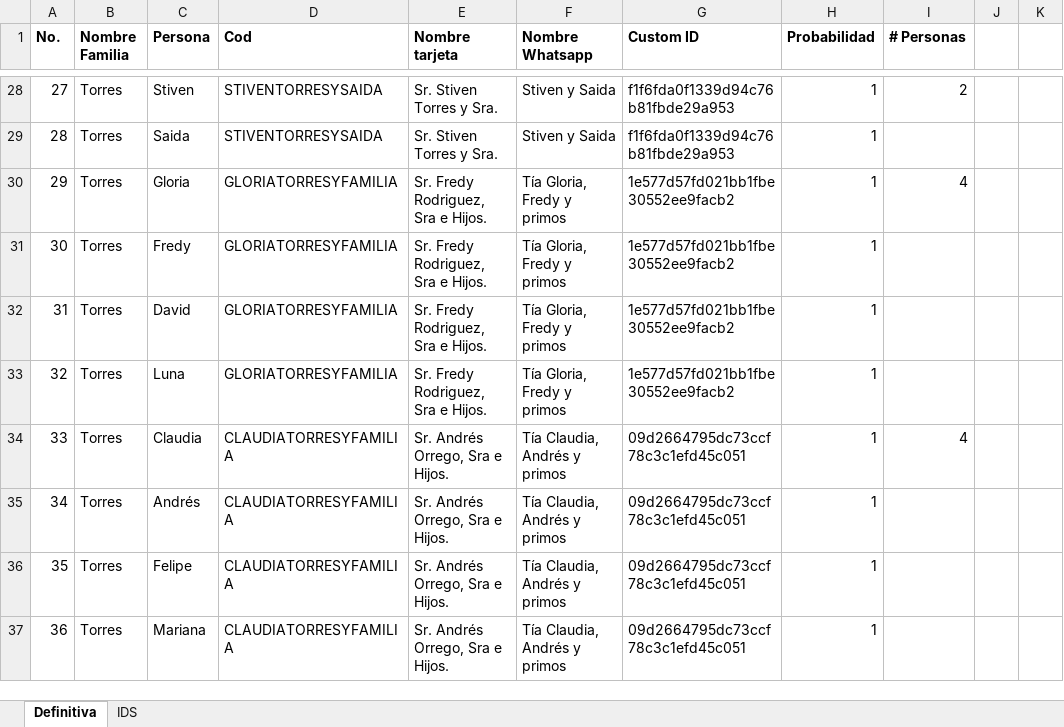
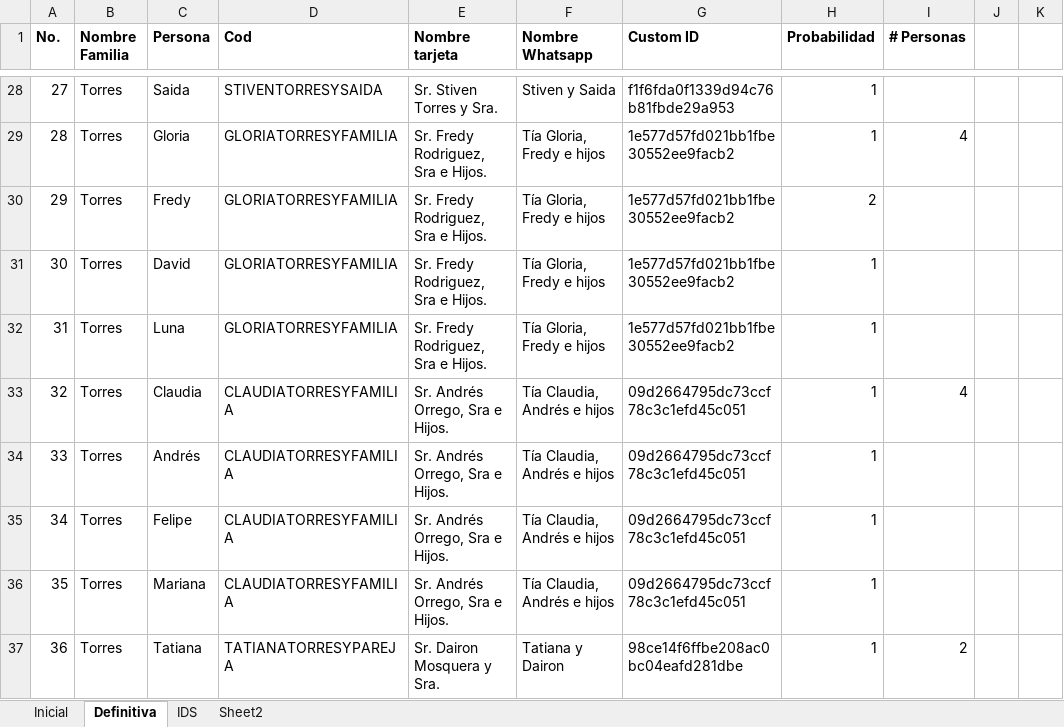
Before and after one commit to mivanospina94/mauro-kathe-wedding-website, an Excel workbook: INVITADOS.xlsm, sheet Definitiva, drawn as a sheet; only a part is shown, gaps mark what is left out; values as stored, in another font and other column widths than the file's, no borders; the diff covers the shown part only; the diff names each change by its address in the sheet, - before the commit and + after, or states it on an @@ line.

```diff
--- a/INVITADOS.xlsm (sheet Definitiva)
+++ b/INVITADOS.xlsm (sheet Definitiva)
+sheet tab: Inicial
+sheet tab: Sheet2
-C28 (Persona): Stiven
+C28 (Persona): Saida
-I28 (# Personas): 2
+I28 (# Personas): (empty)
-C29 (Persona): Saida
+C29 (Persona): Gloria
-D29 (Cod): STIVENTORRESYSAIDA
+D29 (Cod): GLORIATORRESYFAMILIA
-E29 (Nombre tarjeta): Sr. Stiven Torres y Sra.
+E29 (Nombre tarjeta): Sr. Fredy Rodriguez, Sra e Hijos.
-F29 (Nombre Whatsapp): Stiven y Saida
+F29 (Nombre Whatsapp): Tía Gloria, Fredy e hijos
-G29 (Custom ID): f1f6fda0f1339d94c76b81fbde29a953
+G29 (Custom ID): 1e577d57fd021bb1fbe30552ee9facb2
-I29 (# Personas): (empty)
+I29 (# Personas): 4
-C30 (Persona): Gloria
+C30 (Persona): Fredy
-F30:F32 (Nombre Whatsapp): Tía Gloria, Fredy y primos
+F30:F32 (Nombre Whatsapp): Tía Gloria, Fredy e hijos
-H30 (Probabilidad): 1
+H30 (Probabilidad): 2
-I30 (# Personas): 4
+I30 (# Personas): (empty)
-C31 (Persona): Fredy
+C31 (Persona): David
-C32 (Persona): David
+C32 (Persona): Luna
-C33 (Persona): Luna
+C33 (Persona): Claudia
-D33 (Cod): GLORIATORRESYFAMILIA
+D33 (Cod): CLAUDIATORRESYFAMILIA
-E33 (Nombre tarjeta): Sr. Fredy Rodriguez, Sra e Hijos.
+E33 (Nombre tarjeta): Sr. Andrés Orrego, Sra e Hijos.
-F33 (Nombre Whatsapp): Tía Gloria, Fredy y primos
+F33 (Nombre Whatsapp): Tía Claudia, Andrés e hijos
-G33 (Custom ID): 1e577d57fd021bb1fbe30552ee9facb2
+G33 (Custom ID): 09d2664795dc73ccf78c3c1efd45c051
-I33 (# Personas): (empty)
+I33 (# Personas): 4
-C34 (Persona): Claudia
+C34 (Persona): Andrés
-F34:F36 (Nombre Whatsapp): Tía Claudia, Andrés y primos
+F34:F36 (Nombre Whatsapp): Tía Claudia, Andrés e hijos
-I34 (# Personas): 4
+I34 (# Personas): (empty)
-C35 (Persona): Andrés
+C35 (Persona): Felipe
-C36 (Persona): Felipe
+C36 (Persona): Mariana
-C37 (Persona): Mariana
+C37 (Persona): Tatiana
-D37 (Cod): CLAUDIATORRESYFAMILIA
+D37 (Cod): TATIANATORRESYPAREJA
-E37 (Nombre tarjeta): Sr. Andrés Orrego, Sra e Hijos.
+E37 (Nombre tarjeta): Sr. Dairon Mosquera y Sra.
-F37 (Nombre Whatsapp): Tía Claudia, Andrés y primos
+F37 (Nombre Whatsapp): Tatiana y Dairon
-G37 (Custom ID): 09d2664795dc73ccf78c3c1efd45c051
+G37 (Custom ID): 98ce14f6ffbe208ac0bc04eafd281dbe
-I37 (# Personas): (empty)
+I37 (# Personas): 2
```
Also changed, not shown: 18 added rows, 13 removed rows and 696 edited cells elsewhere in this sheet, sheet IDS, formulas that keep their value, hidden cells, 1 other file.
